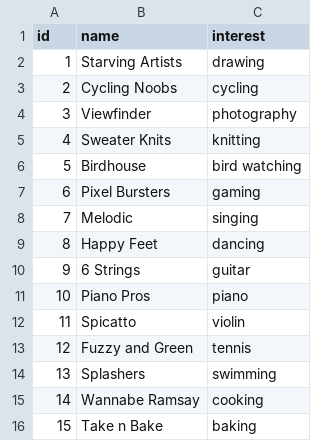
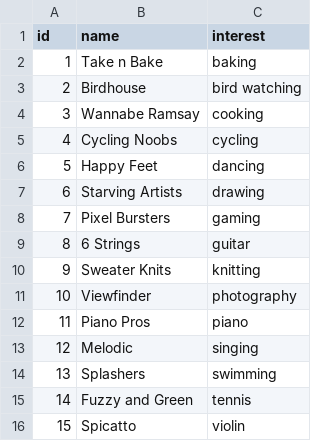
Before and after one commit to seasonedtofu/435-project, a CSV file: group.csv, drawn as a sheet.

Commit message:
Add files via upload

```diff
--- a/group.csv
+++ b/group.csv
@@ -1,16 +1,16 @@
 id,name,interest
-1,Starving Artists,drawing
-2,Cycling Noobs,cycling
-3,Viewfinder,photography
-4,Sweater Knits,knitting
-5,Birdhouse,bird watching
-6,Pixel Bursters,gaming
-7,Melodic,singing
-8,Happy Feet,dancing
-9,6 Strings,guitar
-10,Piano Pros,piano
-11,Spicatto,violin
-12,Fuzzy and Green,tennis
+1,Take n Bake,baking
+2,Birdhouse,bird watching
+3,Wannabe Ramsay,cooking
+4,Cycling Noobs,cycling
+5,Happy Feet,dancing
+6,Starving Artists,drawing
+7,Pixel Bursters,gaming
+8,6 Strings,guitar
+9,Sweater Knits,knitting
+10,Viewfinder,photography
+11,Piano Pros,piano
+12,Melodic,singing
 13,Splashers,swimming
-14,Wannabe Ramsay,cooking
-15,Take n Bake,baking
+14,Fuzzy and Green,tennis
+15,Spicatto,violin
```
